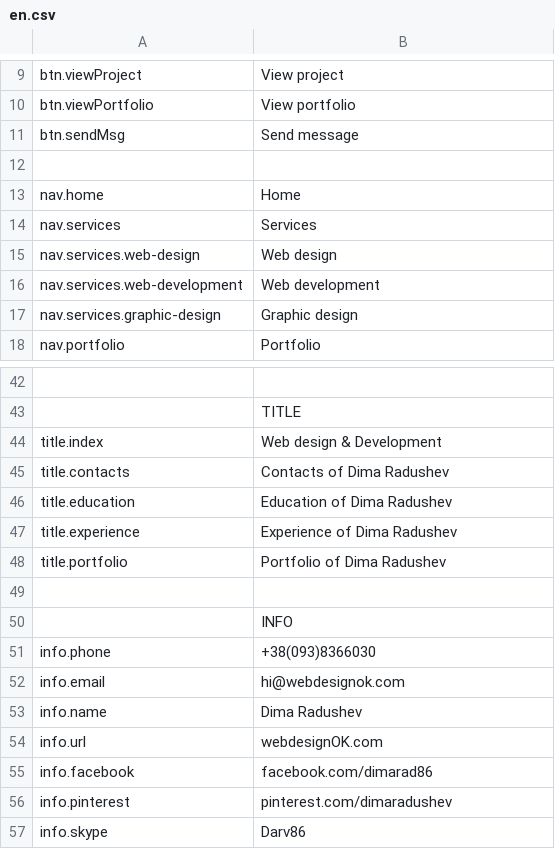
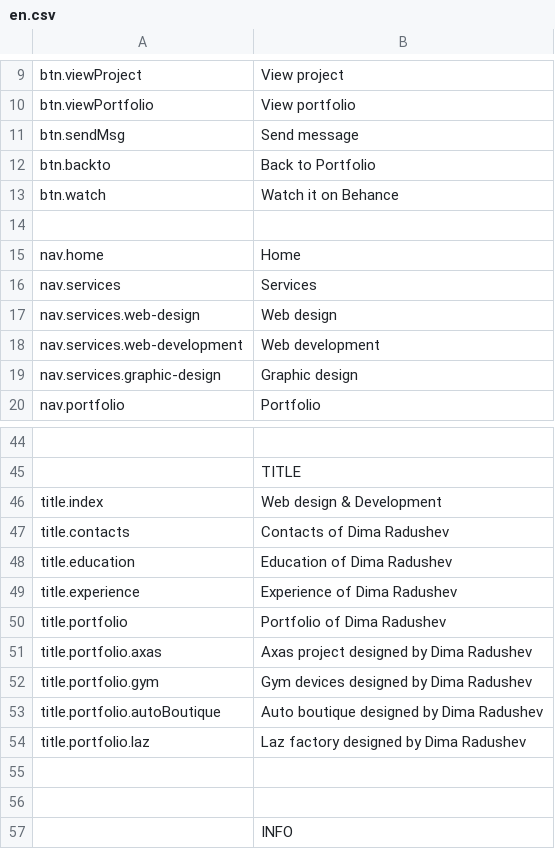
Before and after one commit to darv86/webdesignok, a CSV file: src/content/en.csv, drawn as a sheet; only a part is shown, gaps mark what is left out; the shorter side is filled out with more unchanged rows; the diff covers the shown part only.

```diff
--- a/src/content/en.csv
+++ b/src/content/en.csv
@@ -11,2 +11,4 @@ btn.viewPortfolio,View portfolio
 btn.sendMsg,Send message
+btn.backto,Back to Portfolio
+btn.watch,Watch it on Behance
 ,
@@ -48,2 +50,7 @@ title.experience,Experience of Dima Radushev
 title.portfolio,Portfolio of Dima Radushev
+title.portfolio.axas,Axas project designed by Dima Radushev
+title.portfolio.gym,Gym devices designed by Dima Radushev
+title.portfolio.autoBoutique,Auto boutique designed by Dima Radushev
+title.portfolio.laz,Laz factory designed by Dima Radushev
+,
 ,
```
Also changed, not shown: 33 added rows and 1 removed row elsewhere in this file, src/content/es.csv, src/content/uk.csv, 3 other files.
